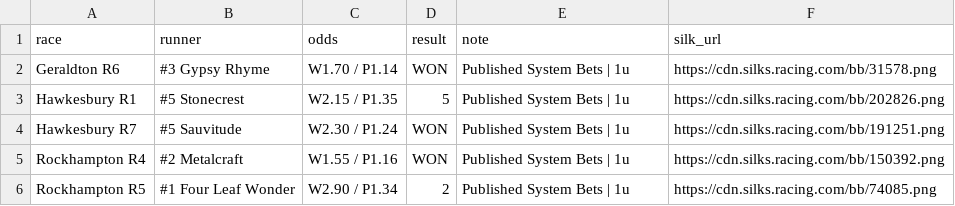
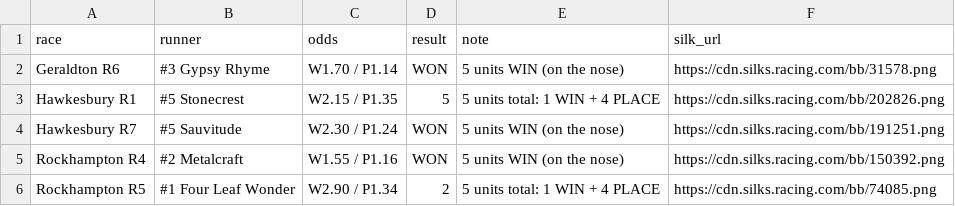
Before and after one commit to puntingiq/puntingiq-site, a CSV file: reports/latest/web_system_bets_results.csv, drawn as a sheet.

```diff
--- a/reports/latest/web_system_bets_results.csv
+++ b/reports/latest/web_system_bets_results.csv
@@ -1,6 +1,6 @@
 race,runner,odds,result,note,silk_url
-Geraldton R6,#3 Gypsy Rhyme,W1.70 / P1.14,WON,Published System Bets | 1u,https://cdn.silks.racing.com/bb/31578.png
-Hawkesbury R1,#5 Stonecrest,W2.15 / P1.35,5,Published System Bets | 1u,https://cdn.silks.racing.com/bb/202826.png
-Hawkesbury R7,#5 Sauvitude,W2.30 / P1.24,WON,Published System Bets | 1u,https://cdn.silks.racing.com/bb/191251.png
-Rockhampton R4,#2 Metalcraft,W1.55 / P1.16,WON,Published System Bets | 1u,https://cdn.silks.racing.com/bb/150392.png
-Rockhampton R5,#1 Four Leaf Wonder,W2.90 / P1.34,2,Published System Bets | 1u,https://cdn.silks.racing.com/bb/74085.png
+Geraldton R6,#3 Gypsy Rhyme,W1.70 / P1.14,WON,5 units WIN (on the nose),https://cdn.silks.racing.com/bb/31578.png
+Hawkesbury R1,#5 Stonecrest,W2.15 / P1.35,5,5 units total: 1 WIN + 4 PLACE,https://cdn.silks.racing.com/bb/202826.png
+Hawkesbury R7,#5 Sauvitude,W2.30 / P1.24,WON,5 units WIN (on the nose),https://cdn.silks.racing.com/bb/191251.png
+Rockhampton R4,#2 Metalcraft,W1.55 / P1.16,WON,5 units WIN (on the nose),https://cdn.silks.racing.com/bb/150392.png
+Rockhampton R5,#1 Four Leaf Wonder,W2.90 / P1.34,2,5 units total: 1 WIN + 4 PLACE,https://cdn.silks.racing.com/bb/74085.png
```
Also changed, not shown: 2 other files.
